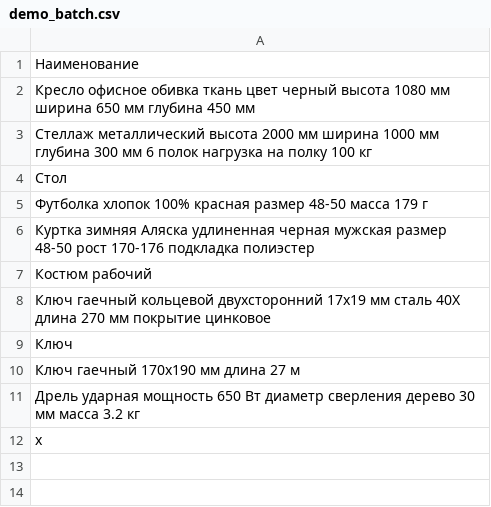
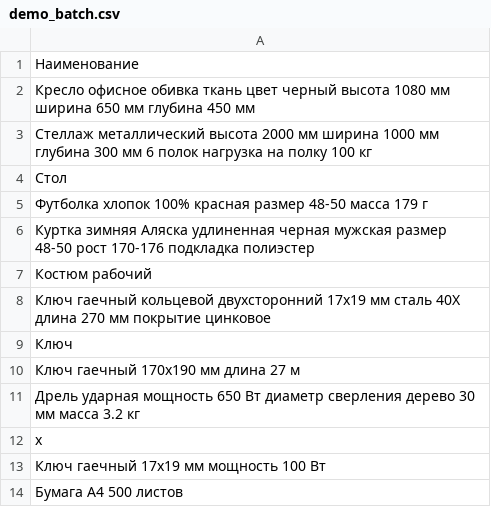
Before and after one commit to Telman3000/Tender-Hack-2026-based-on-bots-, a CSV file: docs/demo_batch.csv, drawn as a sheet; the diff names each change by its address in the sheet, - before the commit and + after, or states it on an @@ line.

Commit message:
UI: support core 08fd895 (NDJSON batch stream + server summary, out_of_scope block, suspicious characteristics last with tag, fill text and missing_characteristics in 'Допишите'); demo script and demo CSV for core 08fd895

```diff
--- a/docs/demo_batch.csv
+++ b/docs/demo_batch.csv
+row 13: Ключ гаечный 17х19 мм мощность 100 Вт
+row 14: Бумага А4 500 листов
```
Also changed, not shown: 5 other files.
